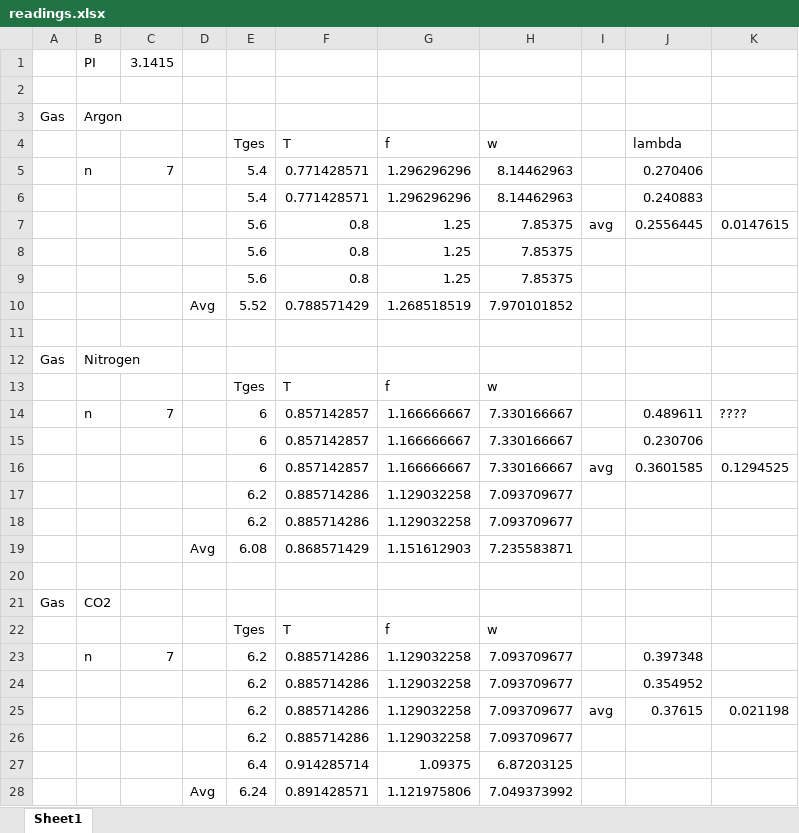
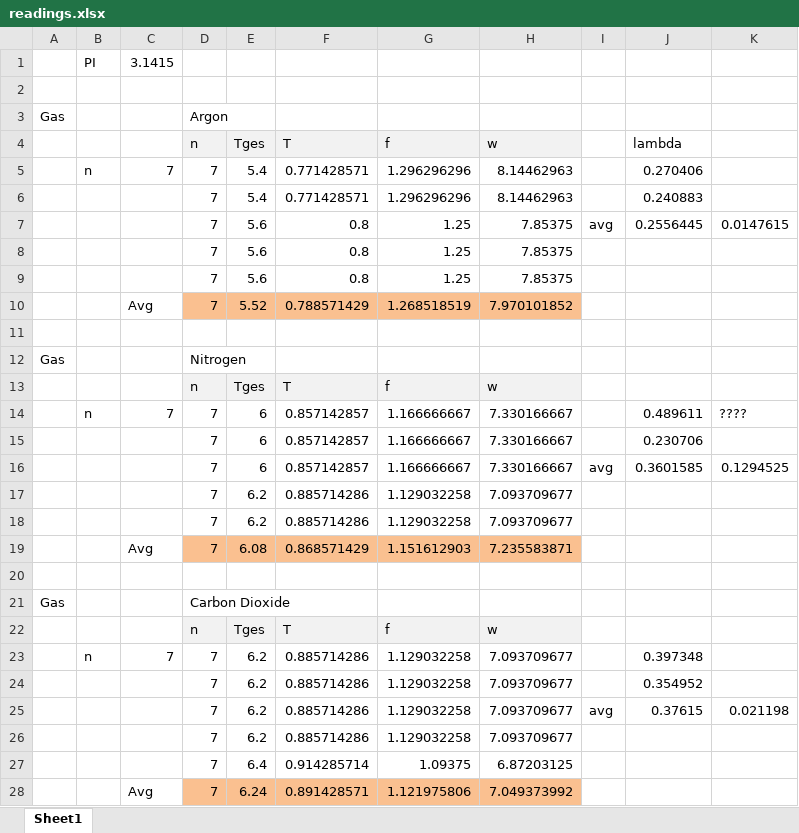
Before and after one commit to HappyEmu/physics-reports, an Excel workbook: exp11/data/readings.xlsx, sheet Sheet1, drawn as a sheet; values as stored, in another font and other column widths than the file's, no borders; the diff names each change by its address in the sheet, - before the commit and + after, or states it on an @@ line.

Commit message:
added several diagrams and measurement value tables

```diff
--- a/exp11/data/readings.xlsx (sheet Sheet1)
+++ b/exp11/data/readings.xlsx (sheet Sheet1)
-B3: Argon
+B3: (empty)
-D3 (n): (empty)
+D3 (n): Argon
-D4: (empty)
+D4: n
-D4:H4 fill: none
+D4:H4 fill: #F2F2F2
-D5:D9 (n): (empty)
+D5:D9 (n): 7
-C10: (empty)
+C10: Avg
-D10 (n): Avg
+D10 (n): 7
-D10:H10 fill: none
+D10:H10 fill: #FAC090
-B12: Nitrogen
+B12: (empty)
-D12 (n): (empty)
+D12 (n): Nitrogen
-D13 (n): (empty)
+D13 (n): n
-D13:H13 fill: none
+D13:H13 fill: #F2F2F2
-D14:D18 (n): (empty)
+D14:D18 (n): 7
-C19: (empty)
+C19: Avg
-D19 (n): Avg
+D19 (n): 7
-D19:H19 fill: none
+D19:H19 fill: #FAC090
-B21: CO2
+B21: (empty)
-D21 (n): (empty)
+D21 (n): Carbon Dioxide
-D22 (n): (empty)
+D22 (n): n
-D22:H22 fill: none
+D22:H22 fill: #F2F2F2
-D23:D27 (n): (empty)
+D23:D27 (n): 7
-C28: (empty)
+C28: Avg
-D28 (n): Avg
+D28 (n): 7
-D28:H28 fill: none
+D28:H28 fill: #FAC090
```
Also changed, not shown: 6 other files.
